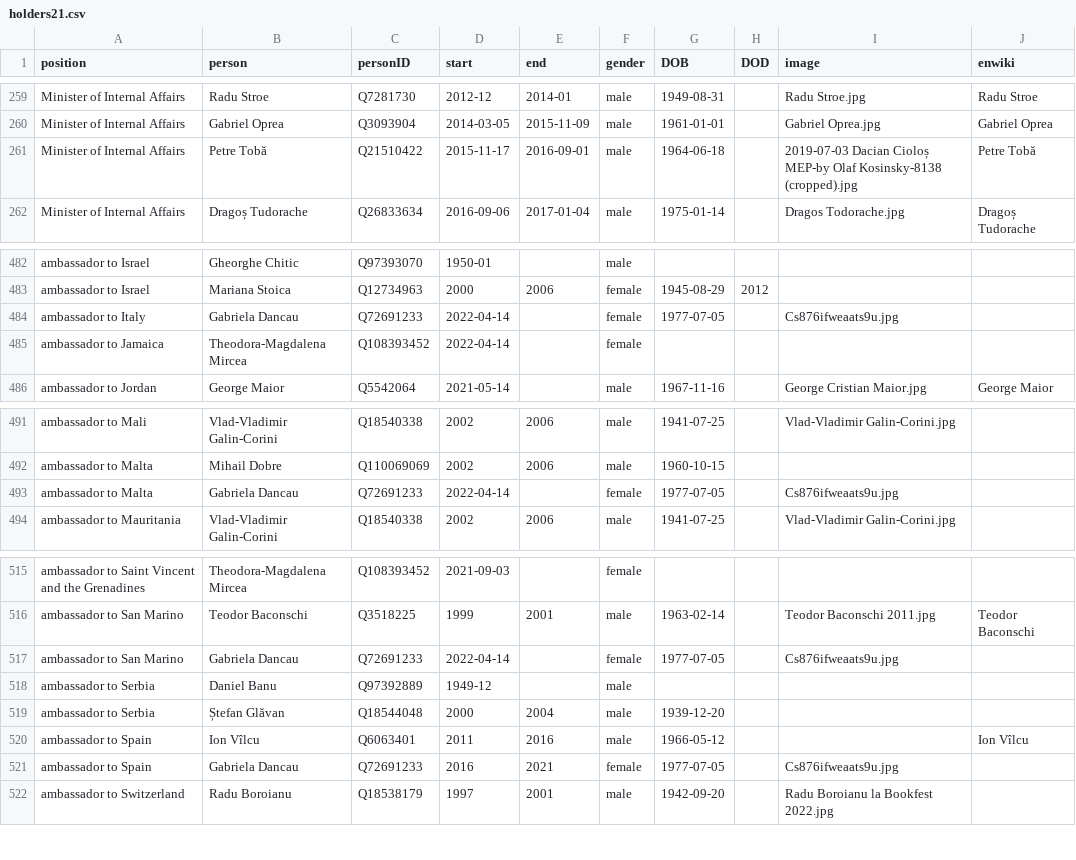
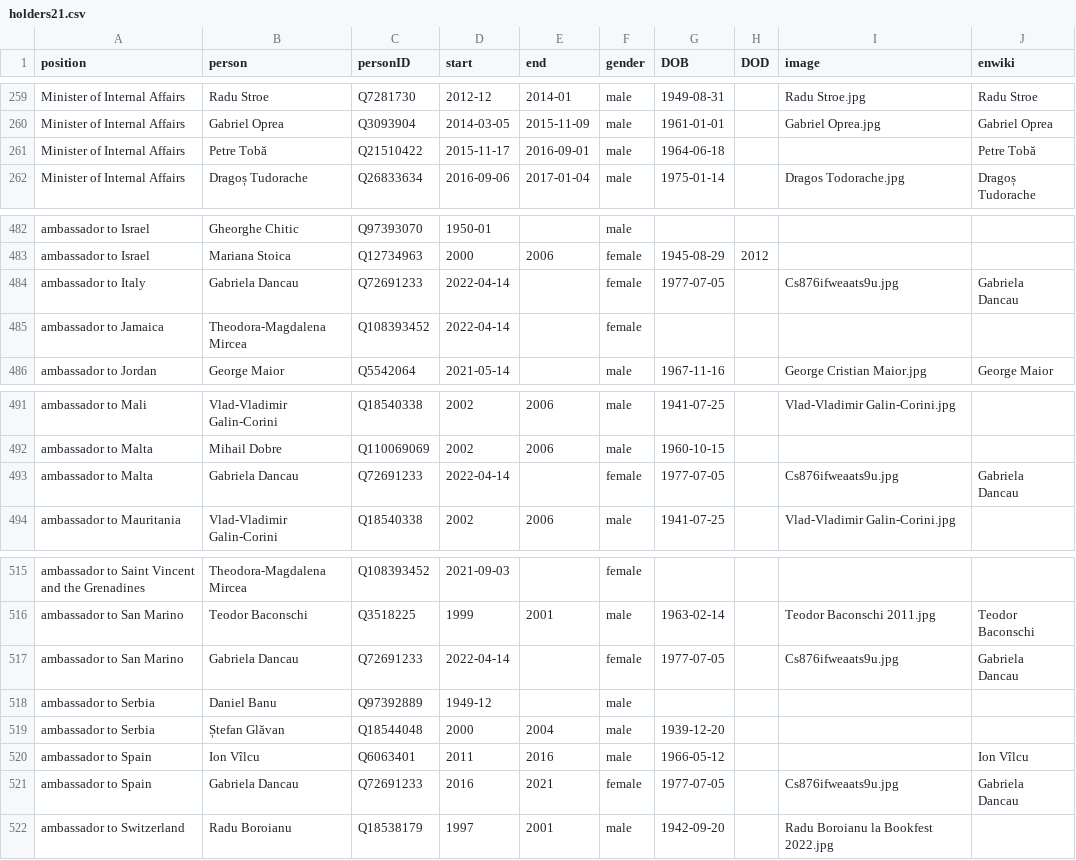
Before and after one commit to every-politician-scrapers/romania-cabinet, a CSV file: html/holders21.csv, drawn as a sheet; only a part is shown, gaps mark what is left out.

Commit message:
PCB update

```diff
--- a/html/holders21.csv
+++ b/html/holders21.csv
@@ -260,3 +260,3 @@ Minister of Internal Affairs,Radu Stroe,Q7281730,2012-12,2014-01,male,1949-08-31
 Minister of Internal Affairs,Gabriel Oprea,Q3093904,2014-03-05,2015-11-09,male,1961-01-01,,Gabriel Oprea.jpg,Gabriel Oprea
-Minister of Internal Affairs,Petre Tobă,Q21510422,2015-11-17,2016-09-01,male,1964-06-18,,2019-07-03 Dacian Cioloș MEP-by Olaf Kosinsky-8138 (cropped).jpg,Petre Tobă
+Minister of Internal Affairs,Petre Tobă,Q21510422,2015-11-17,2016-09-01,male,1964-06-18,,,Petre Tobă
 Minister of Internal Affairs,Dragoș Tudorache,Q26833634,2016-09-06,2017-01-04,male,1975-01-14,,Dragos Todorache.jpg,Dragoș Tudorache
@@ -483,3 +483,3 @@ ambassador to Israel,Gheorghe Chitic,Q97393070,1950-01,,male,,,,
 ambassador to Israel,Mariana Stoica,Q12734963,2000,2006,female,1945-08-29,2012,,
-ambassador to Italy,Gabriela Dancau,Q72691233,2022-04-14,,female,1977-07-05,,Cs876ifweaats9u.jpg,
+ambassador to Italy,Gabriela Dancau,Q72691233,2022-04-14,,female,1977-07-05,,Cs876ifweaats9u.jpg,Gabriela Dancau
 ambassador to Jamaica,Theodora-Magdalena Mircea,Q108393452,2022-04-14,,female,,,,
@@ -492,3 +492,3 @@ ambassador to Mali,Vlad-Vladimir Galin-Corini,Q18540338,2002,2006,male,1941-07-2
 ambassador to Malta,Mihail Dobre,Q110069069,2002,2006,male,1960-10-15,,,
-ambassador to Malta,Gabriela Dancau,Q72691233,2022-04-14,,female,1977-07-05,,Cs876ifweaats9u.jpg,
+ambassador to Malta,Gabriela Dancau,Q72691233,2022-04-14,,female,1977-07-05,,Cs876ifweaats9u.jpg,Gabriela Dancau
 ambassador to Mauritania,Vlad-Vladimir Galin-Corini,Q18540338,2002,2006,male,1941-07-25,,Vlad-Vladimir Galin-Corini.jpg,
@@ -516,3 +516,3 @@ ambassador to Saint Vincent and the Grenadines,Theodora-Magdalena Mircea,Q108393
 ambassador to San Marino,Teodor Baconschi,Q3518225,1999,2001,male,1963-02-14,,Teodor Baconschi 2011.jpg,Teodor Baconschi
-ambassador to San Marino,Gabriela Dancau,Q72691233,2022-04-14,,female,1977-07-05,,Cs876ifweaats9u.jpg,
+ambassador to San Marino,Gabriela Dancau,Q72691233,2022-04-14,,female,1977-07-05,,Cs876ifweaats9u.jpg,Gabriela Dancau
 ambassador to Serbia,Daniel Banu,Q97392889,1949-12,,male,,,,
@@ -520,3 +520,3 @@ ambassador to Serbia,Ștefan Glăvan,Q18544048,2000,2004,male,1939-12-20,,,
 ambassador to Spain,Ion Vîlcu,Q6063401,2011,2016,male,1966-05-12,,,Ion Vîlcu
-ambassador to Spain,Gabriela Dancau,Q72691233,2016,2021,female,1977-07-05,,Cs876ifweaats9u.jpg,
+ambassador to Spain,Gabriela Dancau,Q72691233,2016,2021,female,1977-07-05,,Cs876ifweaats9u.jpg,Gabriela Dancau
 ambassador to Switzerland,Radu Boroianu,Q18538179,1997,2001,male,1942-09-20,,Radu Boroianu la Bookfest 2022.jpg,
```
